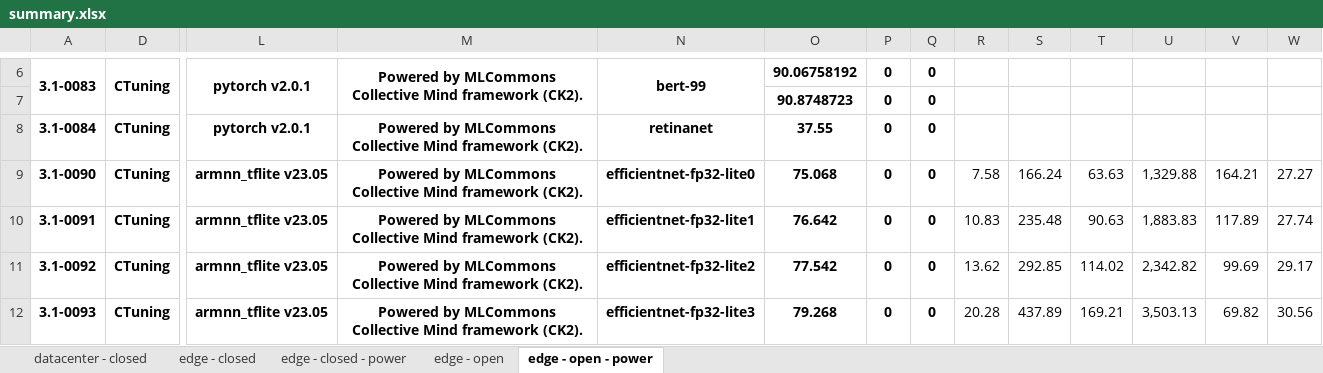
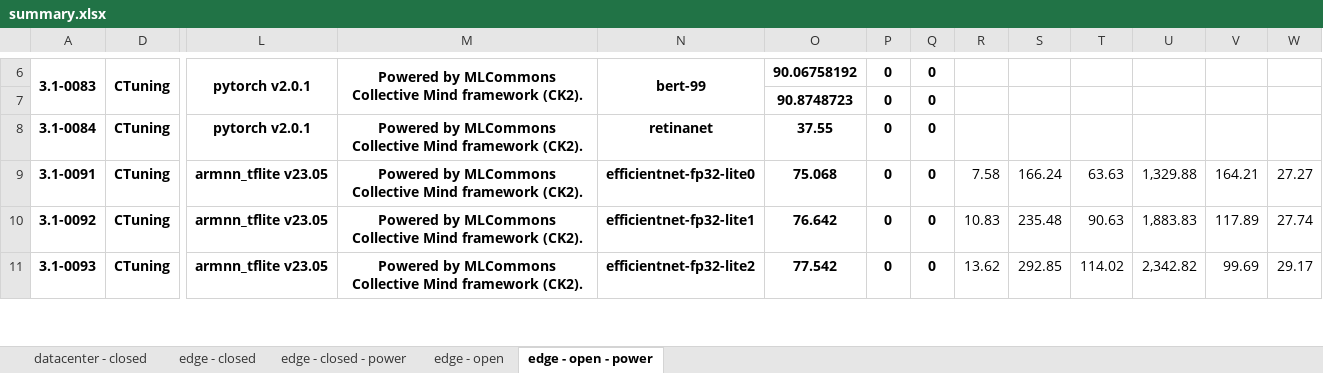
Before and after one commit to ctuning/mlperf_inference_submissions_v3.1, an Excel workbook: summary.xlsx, sheet edge - open - power, drawn as a sheet; only a part is shown, gaps mark what is left out; values as stored, in another font and other column widths than the file's, no borders; conditional formats not drawn; removed rows and columns are numbered as before the commit, all else as after; rows hold the shown columns only; the diff covers the shown part only; the diff names each change by its address in the sheet, - before the commit and + after, or states it on an @@ line.

Commit message:
Updated results summary

```diff
--- a/summary.xlsx (sheet edge - open - power)
+++ b/summary.xlsx (sheet edge - open - power)
-row 9: 3.1-0090 | CTuning | armnn_tflite v23.05 | Powered by MLCommons Collective Mind framework (CK2). | efficientnet-fp32-lite0 | 75.068 | 0 | 0 | 7.58 | 166.24 | 63.63 | 1,329.88 | 164.21 | 27.27
-N9: efficientnet-fp32-lite1
+N9: efficientnet-fp32-lite0
-O9: 76.642
+O9: 75.068
-R9: 10.83
+R9: 7.58
-S9: 235.48
+S9: 166.24
-T9: 90.63
+T9: 63.63
-U9: 1,883.83
+U9: 1,329.88
-V9: 117.89
+V9: 164.21
-W9: 27.74
+W9: 27.27
-N10: efficientnet-fp32-lite2
+N10: efficientnet-fp32-lite1
-O10: 77.542
+O10: 76.642
-R10: 13.62
+R10: 10.83
-S10: 292.85
+S10: 235.48
-T10: 114.02
+T10: 90.63
-U10: 2,342.82
+U10: 1,883.83
-V10: 99.69
+V10: 117.89
-W10: 29.17
+W10: 27.74
-N11: efficientnet-fp32-lite3
+N11: efficientnet-fp32-lite2
-O11: 79.268
+O11: 77.542
-R11: 20.28
+R11: 13.62
-S11: 437.89
+S11: 292.85
-T11: 169.21
+T11: 114.02
-U11: 3,503.13
+U11: 2,342.82
-V11: 69.82
+V11: 99.69
-W11: 30.56
+W11: 29.17
```
Also changed, not shown: 1 added row and 1259 edited cells elsewhere in this sheet, sheet edge - open, formulas that keep their value, hidden cells, 4 other files.
